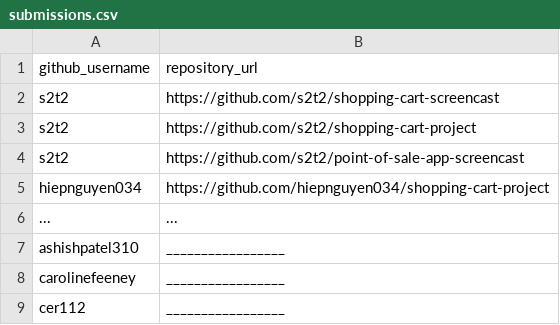
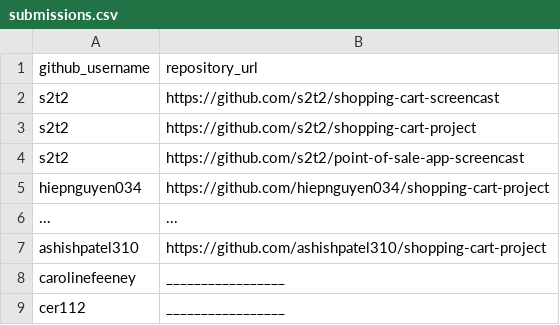
Before and after one commit to prof-rossetti/georgetown-opim-243-201901, a CSV file: projects/shopping-cart/submissions.csv, drawn as a sheet; only a part is shown.

Commit message:
Ashish Patel shopping cart submission (#54)

```diff
--- a/projects/shopping-cart/submissions.csv
+++ b/projects/shopping-cart/submissions.csv
@@ -6,3 +6,3 @@ hiepnguyen034, https://github.com/hiepnguyen034/shopping-cart-project
 ..., ...
-ashishpatel310, _________________
+ashishpatel310, https://github.com/ashishpatel310/shopping-cart-project
 carolinefeeney, _________________
```
